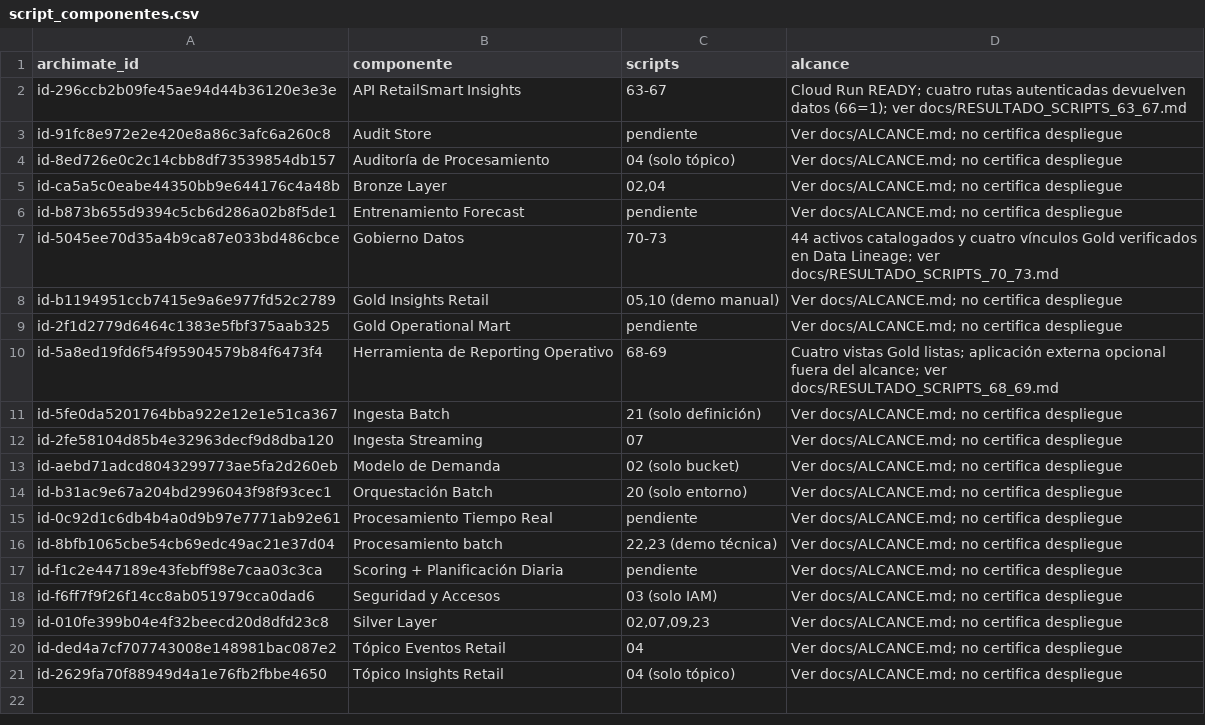
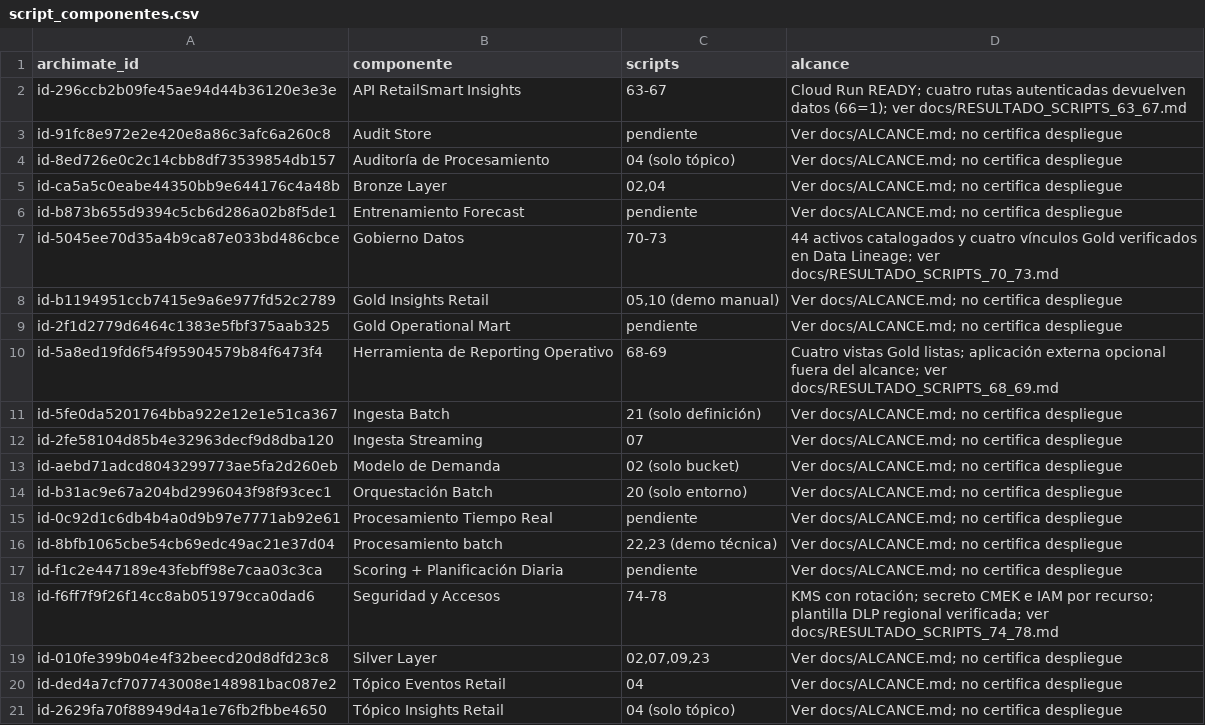
Before and after one commit to Codenid/lumina-lab, a CSV file: docs/script_componentes.csv, drawn as a sheet.

```diff
--- a/docs/script_componentes.csv
+++ b/docs/script_componentes.csv
@@ -17,3 +17,3 @@ id-8bfb1065cbe54cb69edc49ac21e37d04,Procesamiento batch,"22,23 (demo técnica)",
 id-f1c2e447189e43febff98e7caa03c3ca,Scoring + Planificación Diaria,pendiente,Ver docs/ALCANCE.md; no certifica despliegue
-id-f6ff7f9f26f14cc8ab051979cca0dad6,Seguridad y Accesos,03 (solo IAM),Ver docs/ALCANCE.md; no certifica despliegue
+id-f6ff7f9f26f14cc8ab051979cca0dad6,Seguridad y Accesos,74-78,KMS con rotación; secreto CMEK e IAM por recurso; plantilla DLP regional verificada; ver docs/RESULTADO_SCRIPTS_74_78.md
 id-010fe399b04e4f32beecd20d8dfd23c8,Silver Layer,"02,07,09,23",Ver docs/ALCANCE.md; no certifica despliegue
```
Also changed, not shown: docs/view08-gcp-mapping.csv, 10 other files.
